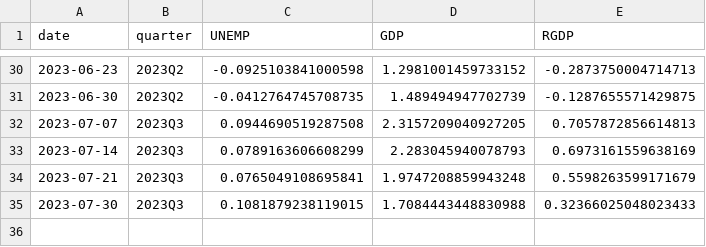
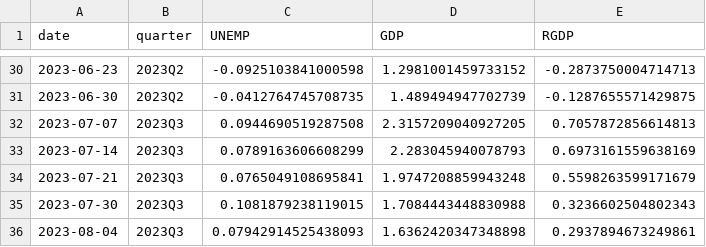
Before and after one commit to Stellenbosch-Econometrics/SA-Nowcast, a CSV file: nowcast/nowcast.csv, drawn as a sheet; only a part is shown, gaps mark what is left out.

```diff
--- a/nowcast/nowcast.csv
+++ b/nowcast/nowcast.csv
@@ -34,2 +34,3 @@ date,quarter,UNEMP,GDP,RGDP
 2023-07-21,2023Q3,0.0765049108695841,1.9747208859943248,0.5598263599171679
-2023-07-30,2023Q3,0.1081879238119015,1.7084443448830988,0.32366025048023433
+2023-07-30,2023Q3,0.1081879238119015,1.7084443448830988,0.3236602504802343
+2023-08-04,2023Q3,0.07942914525438093,1.6362420347348898,0.2937894673249861
```
Also changed, not shown: 1 other file.
